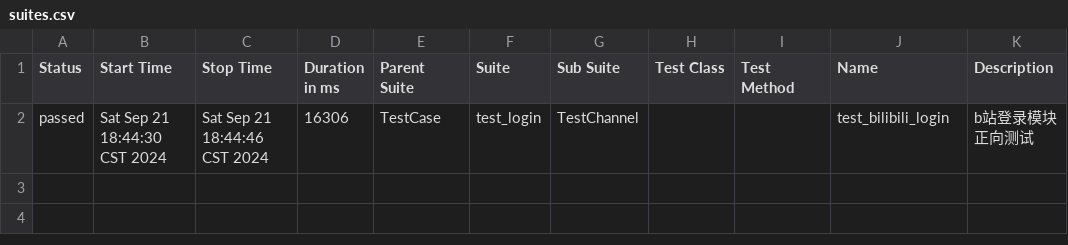
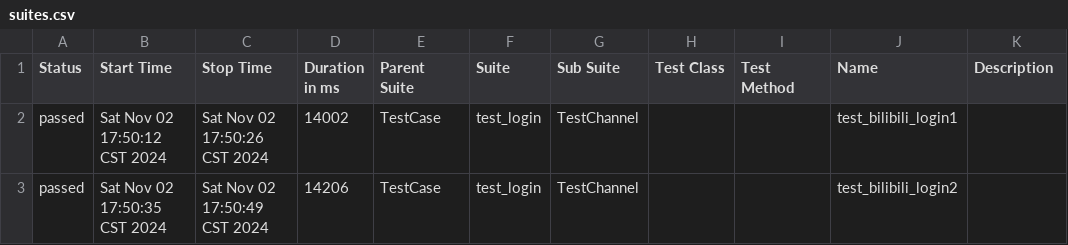
Before and after one commit to hh698/autotest_ui_bilibili, a CSV file: autotest_ui_bilibili/Outputs/reports/allure_reports/html/data/suites.csv, drawn as a sheet.

Commit message:
submit1102
1.已解决第一条用例执行后浏览器关闭，无法唤起浏览器执行第二条用例的问题
根因分析：pytest的scope给的是class
解决方法：改为function解决问题
2.执行多条测试用例，测试报告中只显示一条用例
根因分析：第二条用例的json被clean
解决方法：在pytest.ini中添加
 addopts = --alluredir=Outputs/reports/allure_results --clean-alluredir
只在第一次运行测试时清理 Allure 结果目录，之后不再清理，以保留所有测试结果

总结：
至此，auto_ui_bilibili项目的1.0版本已经完成，实现用例的自动执行和测试报告的输出。第二阶段的目标是增强代码和丰富功能，包括日志、截图、邮箱等

```diff
--- a/autotest_ui_bilibili/Outputs/reports/allure_reports/html/data/suites.csv
+++ b/autotest_ui_bilibili/Outputs/reports/allure_reports/html/data/suites.csv
@@ -1,4 +1,3 @@
 "Status","Start Time","Stop Time","Duration in ms","Parent Suite","Suite","Sub Suite","Test Class","Test Method","Name","Description"
-"passed","Sat Sep 21 18:44:30 CST 2024","Sat Sep 21 18:44:46 CST 2024","16306","TestCase","test_login","TestChannel","","","test_bilibili_login","
-        b站登录模块正向测试
-        "
+"passed","Sat Nov 02 17:50:12 CST 2024","Sat Nov 02 17:50:26 CST 2024","14002","TestCase","test_login","TestChannel","","","test_bilibili_login1",""
+"passed","Sat Nov 02 17:50:35 CST 2024","Sat Nov 02 17:50:49 CST 2024","14206","TestCase","test_login","TestChannel","","","test_bilibili_login2",""
```
Also changed, not shown: 56 other files.
